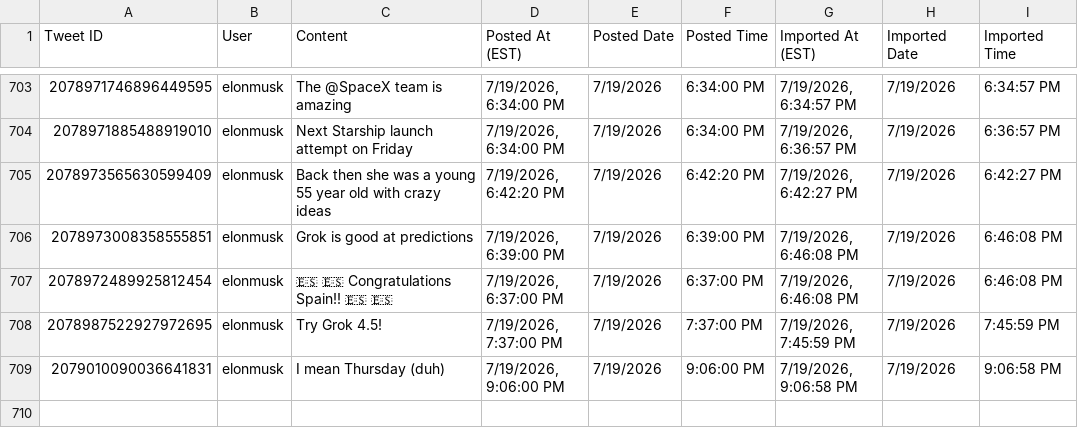
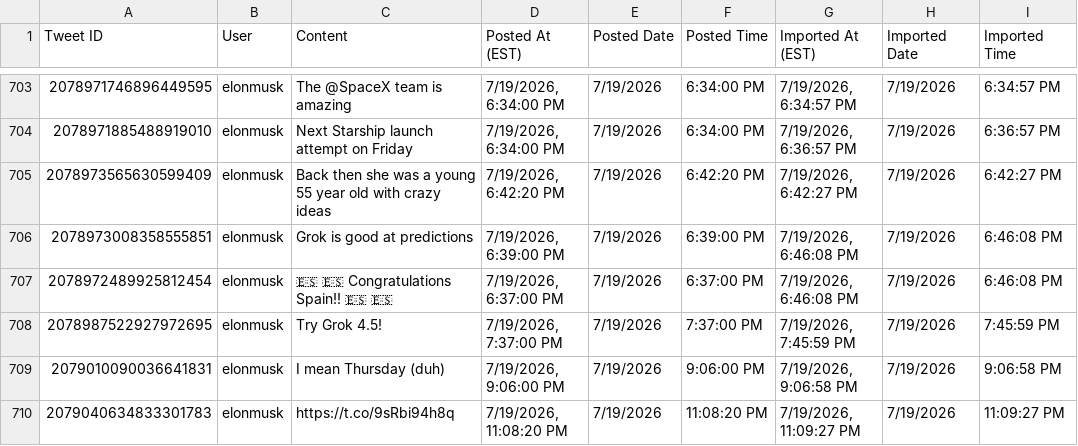
Before and after one commit to chubakalai/elp, a CSV file: data/combined_tweets.csv, drawn as a sheet; only a part is shown, gaps mark what is left out; the diff names each change by its address in the sheet, - before the commit and + after, or states it on an @@ line.

Commit message:
elc8 (muskmeter.live): +1 post(s)

```diff
--- a/data/combined_tweets.csv
+++ b/data/combined_tweets.csv
+row 710: 2079040634833301783 | elonmusk | https://t.co/9sRbi94h8q | 7/19/2026, 11:08:20 PM | 7/19/2026 | 11:08:20 PM | 7/19/2026, 11:09:27 PM | 7/19/2026 | 11:09:27 PM
```
